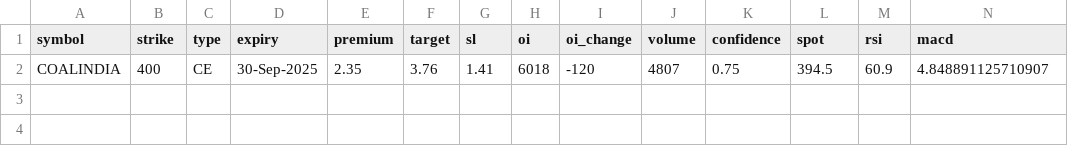
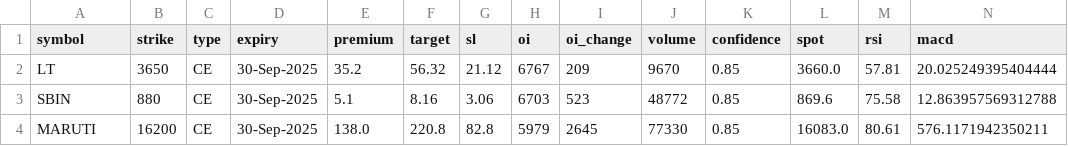
Before and after one commit to Vishalsnw/NIFTY_OPTIONS, a CSV file: active_suggestions.csv, drawn as a sheet; only a part is shown; removed rows and columns are numbered as before the commit, all else as after; rows hold the shown columns only; the diff names each change by its address in the sheet, - before the commit and + after, or states it on an @@ line.

```diff
--- a/active_suggestions.csv
+++ b/active_suggestions.csv
-row 2: COALINDIA | 400 | CE | 30-Sep-2025 | 2.35 | 3.76 | 1.41 | 6018 | -120 | 4807 | 0.75 | 394.5 | 60.9 | 4.848891125710907
+row 2: LT | 3650 | CE | 30-Sep-2025 | 35.2 | 56.32 | 21.12 | 6767 | 209 | 9670 | 0.85 | 3660.0 | 57.81 | 20.025249395404444
+row 3: SBIN | 880 | CE | 30-Sep-2025 | 5.1 | 8.16 | 3.06 | 6703 | 523 | 48772 | 0.85 | 869.6 | 75.58 | 12.863957569312788
+row 4: MARUTI | 16200 | CE | 30-Sep-2025 | 138.0 | 220.8 | 82.8 | 5979 | 2645 | 77330 | 0.85 | 16083.0 | 80.61 | 576.1171942350211
```
